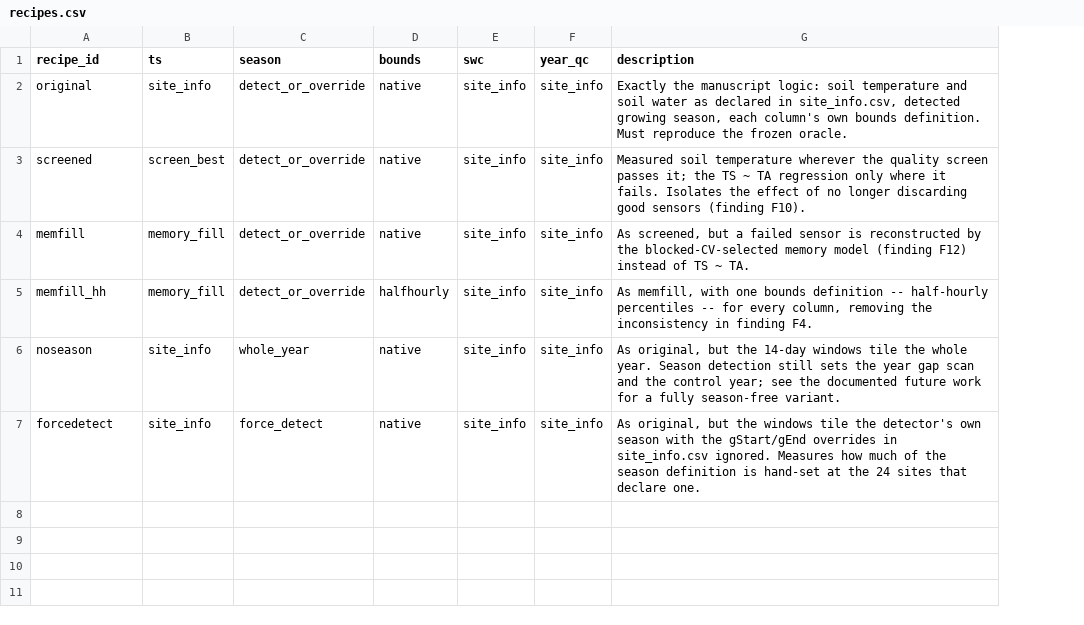
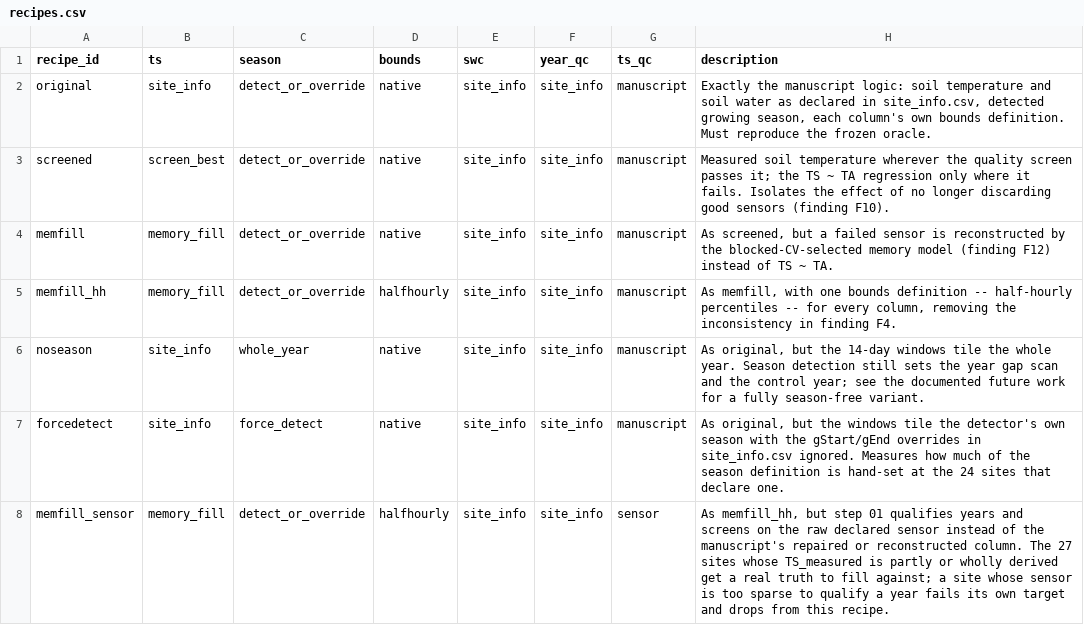
Before and after one commit to ashiklom/thermal_acclimation_in_ecosystem_respiration, a CSV file: data-core/recipes.csv, drawn as a sheet; the diff names each change by its address in the sheet, - before the commit and + after, or states it on an @@ line.

```diff
--- a/data-core/recipes.csv
+++ b/data-core/recipes.csv
+column G (ts_qc), rows 2-7: all manuscript
+row 8: memfill_sensor | memory_fill | detect_or_override | halfhourly | site_info | site_info | sensor | As memfill_hh, but step 01 qualifies years and screens on the raw declared sensor instead of the manuscript's repaired or reconstructed column. The 27 sites whose TS_measured is partly or wholly derived get a real truth to fill against; a site whose sensor is too sparse to qualify a year fails its own target and drops from this recipe.
```
Also changed, not shown: 10 other files.
